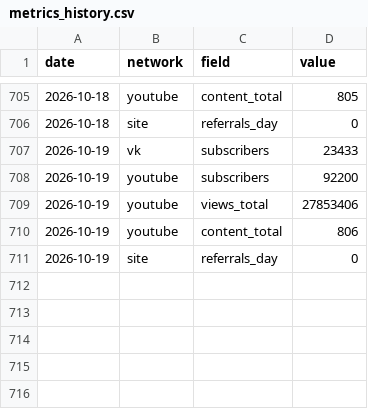
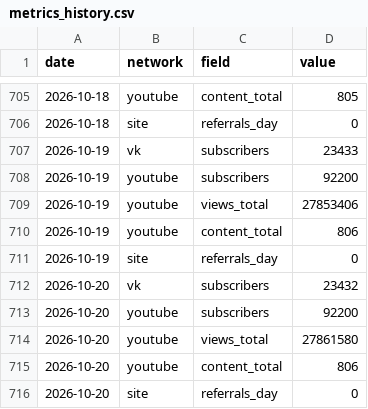
Before and after one commit to dondiego171-ux/smm-dashboard, a CSV file: data/metrics_history.csv, drawn as a sheet; only a part is shown, gaps mark what is left out; the diff names each change by its address in the sheet, - before the commit and + after, or states it on an @@ line.

```diff
--- a/data/metrics_history.csv
+++ b/data/metrics_history.csv
+row 712: 2026-10-20 | vk | subscribers | 23432
+row 713: 2026-10-20 | youtube | subscribers | 92200
+row 714: 2026-10-20 | youtube | views_total | 27861580
+row 715: 2026-10-20 | youtube | content_total | 806
+row 716: 2026-10-20 | site | referrals_day | 0
```
Also changed, not shown: 3 other files.
